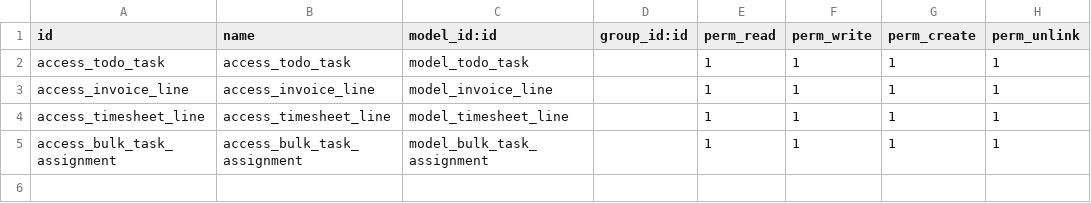
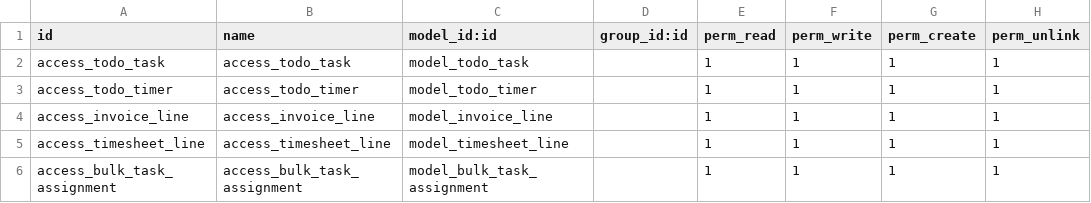
Before and after one commit to yamenallaf222/odoo-17-custom-clean-repo, a CSV file: odoo/custom_addons/todo_app/security/ir.model.access.csv, drawn as a sheet; the diff names each change by its address in the sheet, - before the commit and + after, or states it on an @@ line.

Commit message:
timer widget fo todo task form view now is in play

```diff
--- a/odoo/custom_addons/todo_app/security/ir.model.access.csv
+++ b/odoo/custom_addons/todo_app/security/ir.model.access.csv
+row 3: access_todo_timer | access_todo_timer | model_todo_timer |  | 1 | 1 | 1 | 1
```
Also changed, not shown: 5 other files.
